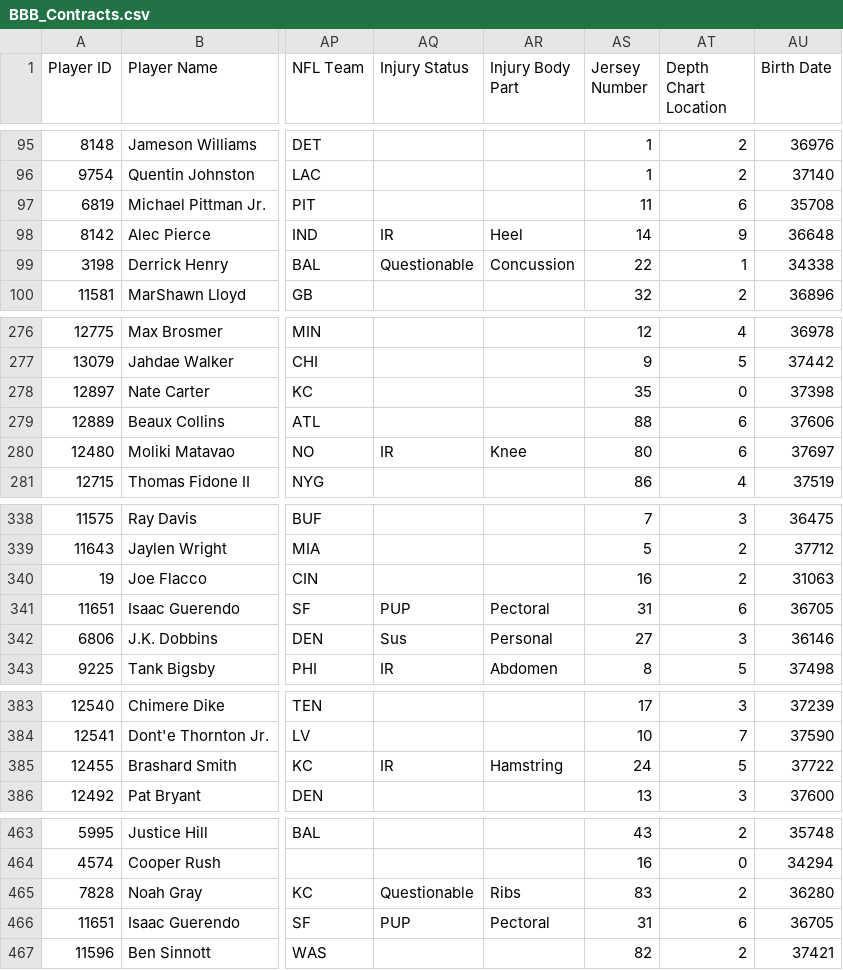
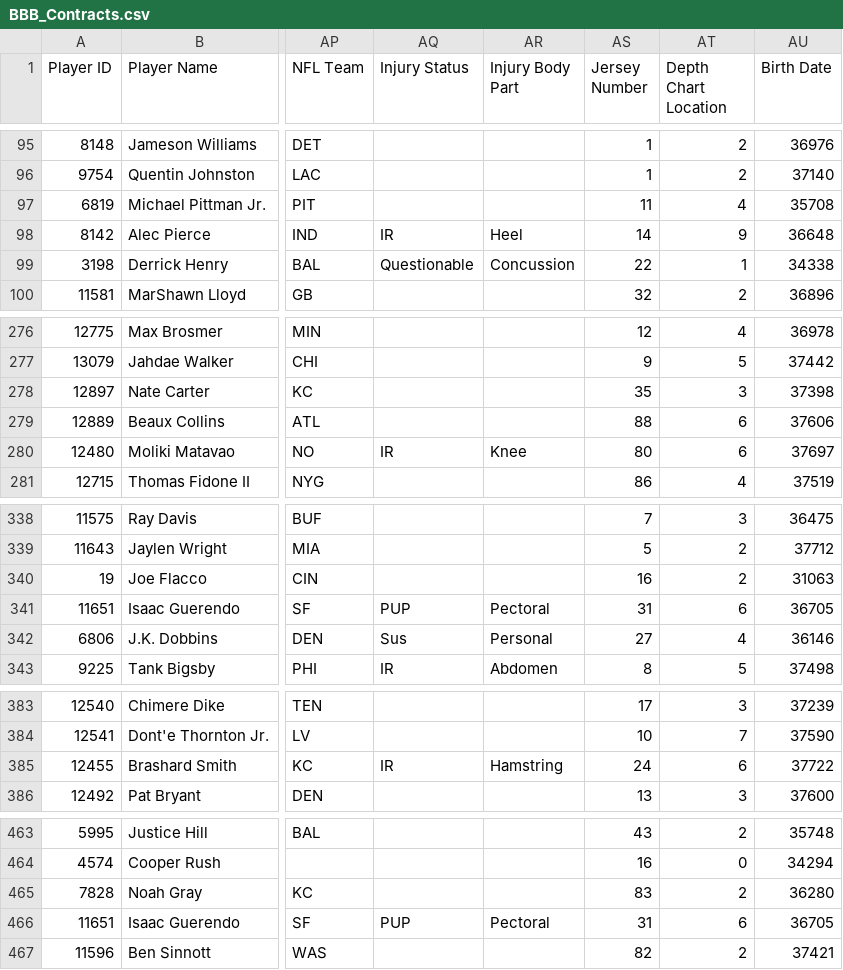
Before and after one commit to lalder95/AGS_Data, a CSV file: CSV/BBB_Contracts.csv, drawn as a sheet; only a part is shown, gaps mark what is left out; the diff covers the shown part only; the diff names each change by its address in the sheet, - before the commit and + after, or states it on an @@ line.

```diff
--- a/CSV/BBB_Contracts.csv
+++ b/CSV/BBB_Contracts.csv
-AT97 (Depth Chart Location): 6
+AT97 (Depth Chart Location): 4
-AT278 (Depth Chart Location): 0
+AT278 (Depth Chart Location): 3
-AT342 (Depth Chart Location): 3
+AT342 (Depth Chart Location): 4
-AT385 (Depth Chart Location): 5
+AT385 (Depth Chart Location): 6
-AQ465 (Injury Status): Questionable
+AQ465 (Injury Status): (empty)
-AR465 (Injury Body Part): Ribs
+AR465 (Injury Body Part): (empty)
```
Also changed, not shown: 17 edited cells elsewhere in this file.
